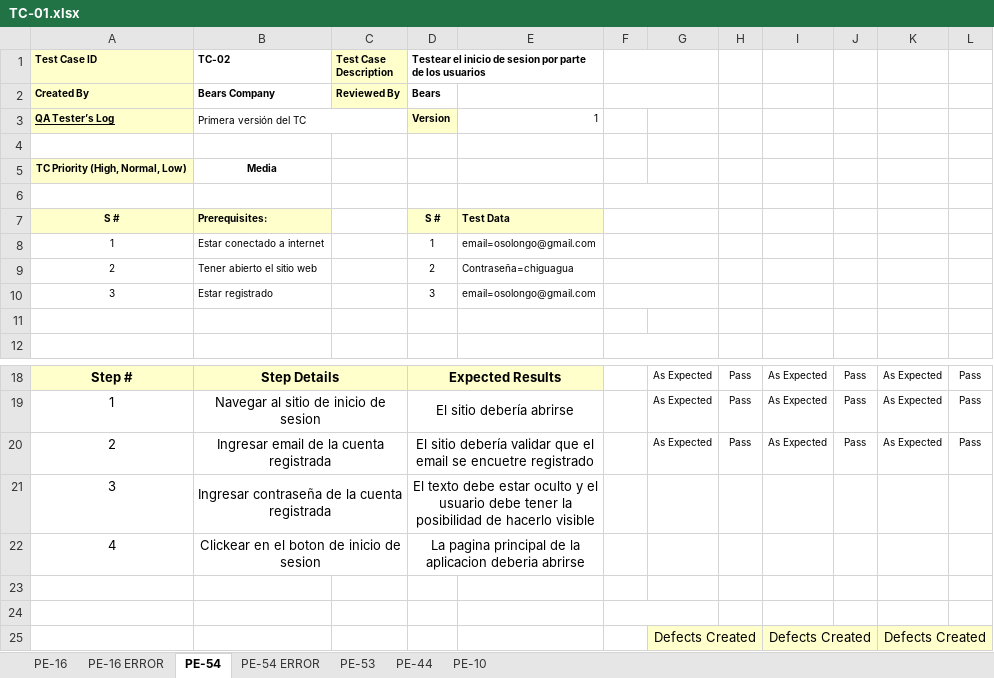
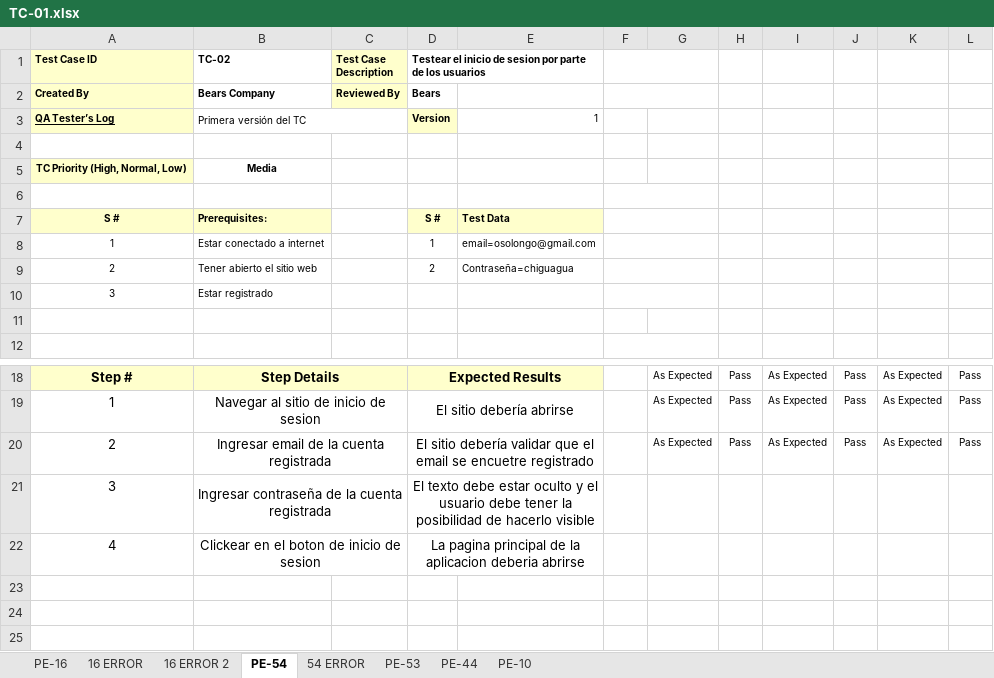
Before and after one commit to FranciscoZanon/-TestingAplicaciones-BearCode-TPO, an Excel workbook: Test_cases/TC-01.xlsx, sheet PE-54, drawn as a sheet; only a part is shown, gaps mark what is left out; values as stored, in another font and other column widths than the file's, no borders; charts and pictures not drawn; the diff names each change by its address in the sheet, - before the commit and + after, or states it on an @@ line.

```diff
--- a/Test_cases/TC-01.xlsx (sheet PE-54)
+++ b/Test_cases/TC-01.xlsx (sheet PE-54)
-sheet tab: PE-16 ERROR
-sheet tab: PE-54 ERROR
+sheet tab: 16 ERROR
+sheet tab: 16 ERROR 2
+sheet tab: 54 ERROR
-D10: 3
+D10: (empty)
-E10: email=osolongo@gmail.com
+E10: (empty)
-row 23: (empty)
-row 24: (empty)
-row 25:  |  |  |  |  |  | Defects Created |  | Defects Created |  | Defects Created
```
Also changed, not shown: sheet PE-53, sheet PE-44, sheet PE-16, sheet PE-10, charts or pictures, 1 other file.
